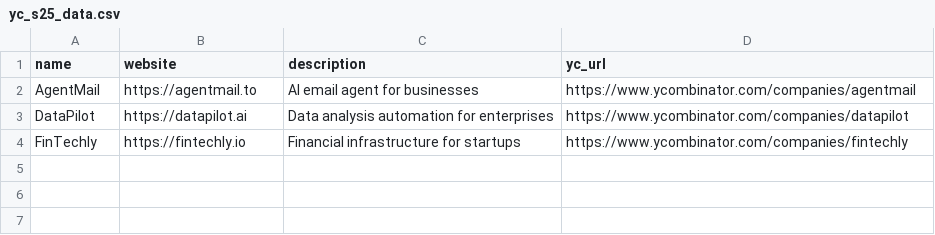
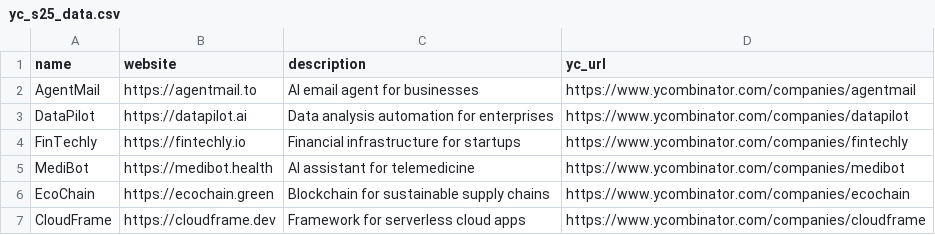
Before and after one commit to maxevsss/yc-s25-tracker., a CSV file: yc_s25_data.csv, drawn as a sheet; the diff names each change by its address in the sheet, - before the commit and + after, or states it on an @@ line.

```diff
--- a/yc_s25_data.csv
+++ b/yc_s25_data.csv
+row 5: MediBot | https://medibot.health | AI assistant for telemedicine | https://www.ycombinator.com/companies/medibot
+row 6: EcoChain | https://ecochain.green | Blockchain for sustainable supply chains | https://www.ycombinator.com/companies/ecochain
+row 7: CloudFrame | https://cloudframe.dev | Framework for serverless cloud apps | https://www.ycombinator.com/companies/cloudframe
```
Also changed, not shown: 2 other files.
